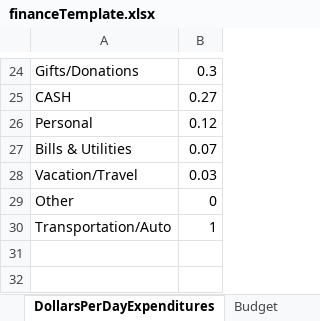
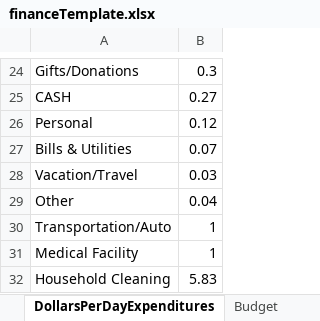
Before and after one commit to jbyrnescu/finance, an Excel workbook: financeTemplate.xlsx, sheet DollarsPerDayExpenditures, drawn as a sheet; only a part is shown, gaps mark what is left out; values as stored, in another font and other column widths than the file's, no borders; the diff names each change by its address in the sheet, - before the commit and + after, or states it on an @@ line.

```diff
--- a/financeTemplate.xlsx (sheet DollarsPerDayExpenditures)
+++ b/financeTemplate.xlsx (sheet DollarsPerDayExpenditures)
-B29: 0
+B29: 0.04
+row 31: Medical Facility | 1
+row 32: Household Cleaning | 5.83
```
Also changed, not shown: sheet CashFlow, sheet MandatoryCalcs, sheet Budget, sheet SuggestedDeductionsNTransfers, formulas that keep their value, charts or pictures, 7 other files.
